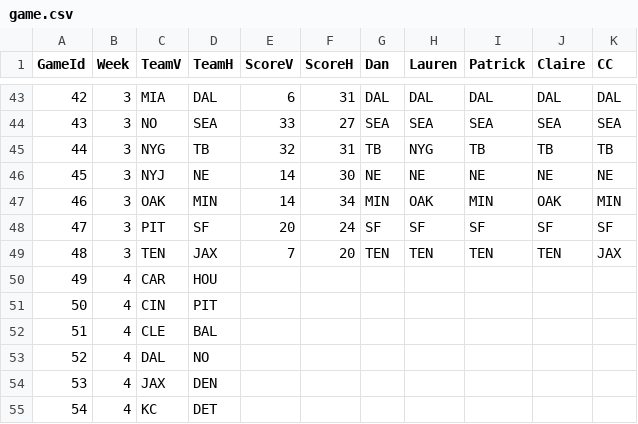
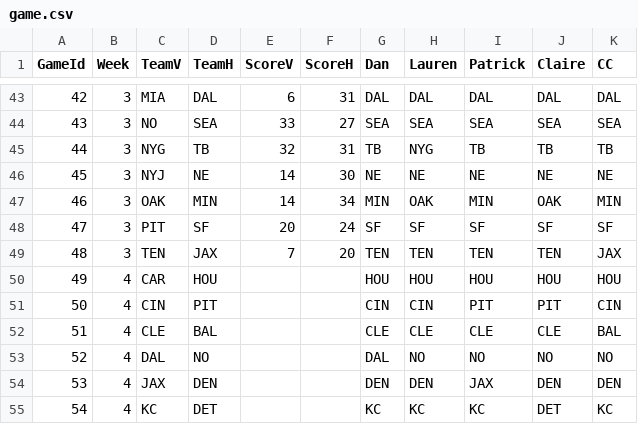
Before and after one commit to dnegrey/nflFamilyPicks, a CSV file: var/game.csv, drawn as a sheet; only a part is shown, gaps mark what is left out; the diff covers the shown part only.

Commit message:
added week 4 picks

```diff
--- a/var/game.csv
+++ b/var/game.csv
@@ -49,7 +49,7 @@ GameId,Week,TeamV,TeamH,ScoreV,ScoreH,Dan,Lauren,Patrick,Claire,CC
 48,3,TEN,JAX,7,20,TEN,TEN,TEN,TEN,JAX
-49,4,CAR,HOU,,,,,,,
-50,4,CIN,PIT,,,,,,,
-51,4,CLE,BAL,,,,,,,
-52,4,DAL,NO,,,,,,,
-53,4,JAX,DEN,,,,,,,
-54,4,KC,DET,,,,,,,
+49,4,CAR,HOU,,,HOU,HOU,HOU,HOU,HOU
+50,4,CIN,PIT,,,CIN,CIN,PIT,PIT,CIN
+51,4,CLE,BAL,,,CLE,CLE,CLE,CLE,BAL
+52,4,DAL,NO,,,DAL,NO,NO,NO,NO
+53,4,JAX,DEN,,,DEN,DEN,JAX,DEN,DEN
+54,4,KC,DET,,,KC,KC,KC,DET,KC
```
Also changed, not shown: 45 edited cells elsewhere in this file.
